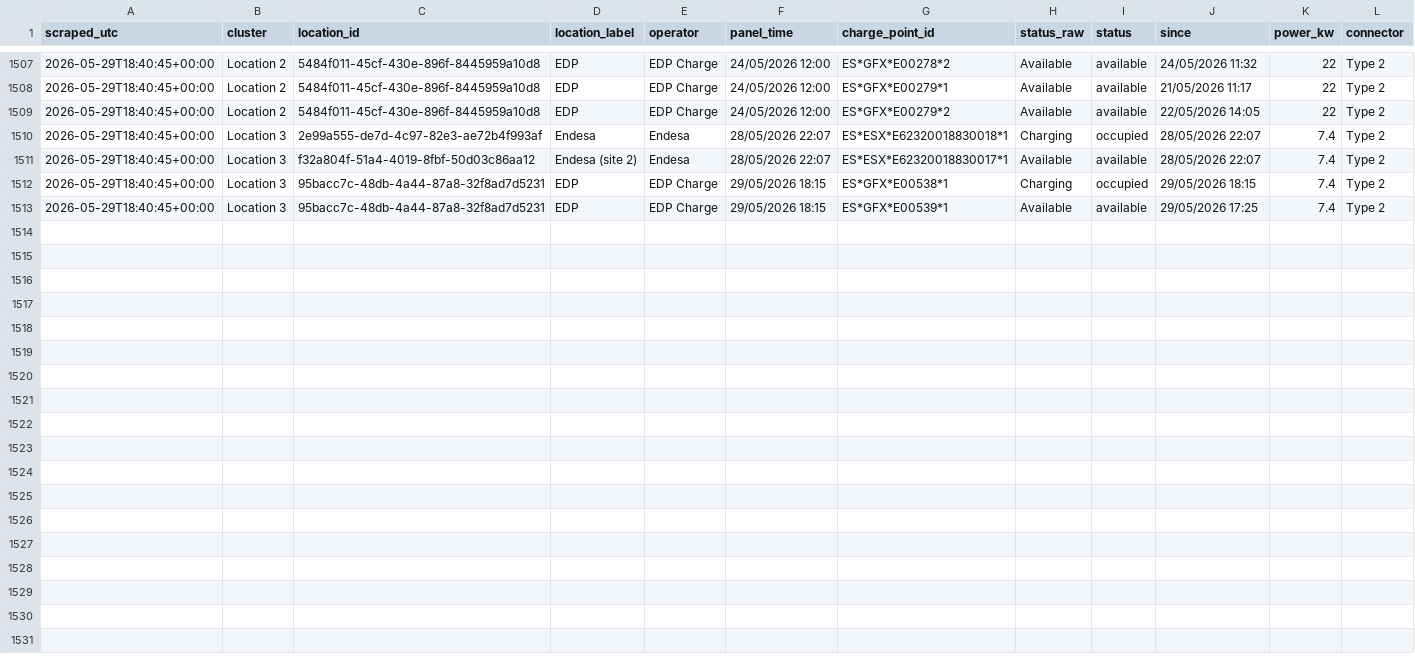
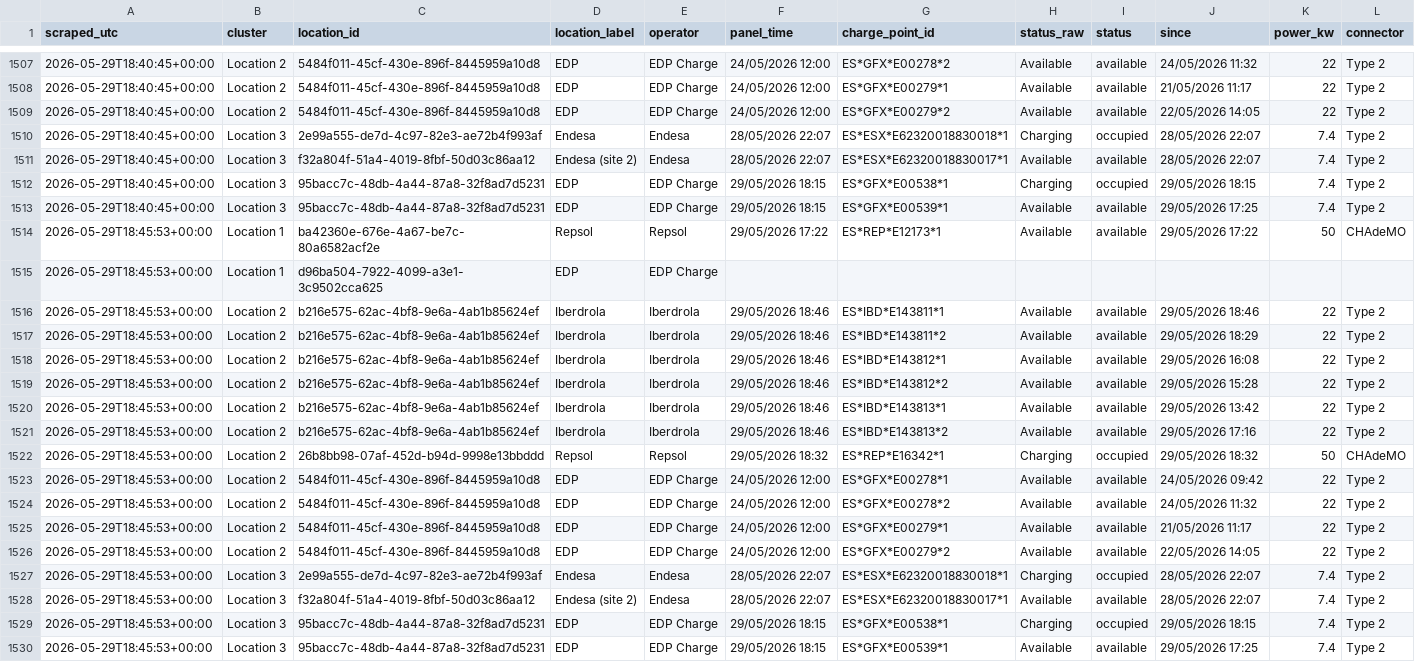
Before and after one commit to albertoferreiraedp/chargermonitor, a CSV file: data/readings.csv, drawn as a sheet; only a part is shown, gaps mark what is left out; rows hold the shown columns only; the diff names each change by its address in the sheet, - before the commit and + after, or states it on an @@ line.

Commit message:
readings 2026-05-29T18:47Z [skip ci]

```diff
--- a/data/readings.csv
+++ b/data/readings.csv
+row 1514: 2026-05-29T18:45:53+00:00 | Location 1 | ba42360e-676e-4a67-be7c-80a6582acf2e | Repsol | Repsol | 29/05/2026 17:22 | ES*REP*E12173*1 | Available | available | 29/05/2026 17:22 | 50 | CHAdeMO
+row 1515: 2026-05-29T18:45:53+00:00 | Location 1 | d96ba504-7922-4099-a3e1-3c9502cca625 | EDP | EDP Charge
+row 1516: 2026-05-29T18:45:53+00:00 | Location 2 | b216e575-62ac-4bf8-9e6a-4ab1b85624ef | Iberdrola | Iberdrola | 29/05/2026 18:46 | ES*IBD*E143811*1 | Available | available | 29/05/2026 18:46 | 22 | Type 2
+row 1517: 2026-05-29T18:45:53+00:00 | Location 2 | b216e575-62ac-4bf8-9e6a-4ab1b85624ef | Iberdrola | Iberdrola | 29/05/2026 18:46 | ES*IBD*E143811*2 | Available | available | 29/05/2026 18:29 | 22 | Type 2
+row 1518: 2026-05-29T18:45:53+00:00 | Location 2 | b216e575-62ac-4bf8-9e6a-4ab1b85624ef | Iberdrola | Iberdrola | 29/05/2026 18:46 | ES*IBD*E143812*1 | Available | available | 29/05/2026 16:08 | 22 | Type 2
+row 1519: 2026-05-29T18:45:53+00:00 | Location 2 | b216e575-62ac-4bf8-9e6a-4ab1b85624ef | Iberdrola | Iberdrola | 29/05/2026 18:46 | ES*IBD*E143812*2 | Available | available | 29/05/2026 15:28 | 22 | Type 2
+row 1520: 2026-05-29T18:45:53+00:00 | Location 2 | b216e575-62ac-4bf8-9e6a-4ab1b85624ef | Iberdrola | Iberdrola | 29/05/2026 18:46 | ES*IBD*E143813*1 | Available | available | 29/05/2026 13:42 | 22 | Type 2
+row 1521: 2026-05-29T18:45:53+00:00 | Location 2 | b216e575-62ac-4bf8-9e6a-4ab1b85624ef | Iberdrola | Iberdrola | 29/05/2026 18:46 | ES*IBD*E143813*2 | Available | available | 29/05/2026 17:16 | 22 | Type 2
+row 1522: 2026-05-29T18:45:53+00:00 | Location 2 | 26b8bb98-07af-452d-b94d-9998e13bbddd | Repsol | Repsol | 29/05/2026 18:32 | ES*REP*E16342*1 | Charging | occupied | 29/05/2026 18:32 | 50 | CHAdeMO
+row 1523: 2026-05-29T18:45:53+00:00 | Location 2 | 5484f011-45cf-430e-896f-8445959a10d8 | EDP | EDP Charge | 24/05/2026 12:00 | ES*GFX*E00278*1 | Available | available | 24/05/2026 09:42 | 22 | Type 2
+row 1524: 2026-05-29T18:45:53+00:00 | Location 2 | 5484f011-45cf-430e-896f-8445959a10d8 | EDP | EDP Charge | 24/05/2026 12:00 | ES*GFX*E00278*2 | Available | available | 24/05/2026 11:32 | 22 | Type 2
+row 1525: 2026-05-29T18:45:53+00:00 | Location 2 | 5484f011-45cf-430e-896f-8445959a10d8 | EDP | EDP Charge | 24/05/2026 12:00 | ES*GFX*E00279*1 | Available | available | 21/05/2026 11:17 | 22 | Type 2
+row 1526: 2026-05-29T18:45:53+00:00 | Location 2 | 5484f011-45cf-430e-896f-8445959a10d8 | EDP | EDP Charge | 24/05/2026 12:00 | ES*GFX*E00279*2 | Available | available | 22/05/2026 14:05 | 22 | Type 2
+row 1527: 2026-05-29T18:45:53+00:00 | Location 3 | 2e99a555-de7d-4c97-82e3-ae72b4f993af | Endesa | Endesa | 28/05/2026 22:07 | ES*ESX*E62320018830018*1 | Charging | occupied | 28/05/2026 22:07 | 7.4 | Type 2
+row 1528: 2026-05-29T18:45:53+00:00 | Location 3 | f32a804f-51a4-4019-8fbf-50d03c86aa12 | Endesa (site 2) | Endesa | 28/05/2026 22:07 | ES*ESX*E62320018830017*1 | Available | available | 28/05/2026 22:07 | 7.4 | Type 2
+row 1529: 2026-05-29T18:45:53+00:00 | Location 3 | 95bacc7c-48db-4a44-87a8-32f8ad7d5231 | EDP | EDP Charge | 29/05/2026 18:15 | ES*GFX*E00538*1 | Charging | occupied | 29/05/2026 18:15 | 7.4 | Type 2
+row 1530: 2026-05-29T18:45:53+00:00 | Location 3 | 95bacc7c-48db-4a44-87a8-32f8ad7d5231 | EDP | EDP Charge | 29/05/2026 18:15 | ES*GFX*E00539*1 | Available | available | 29/05/2026 17:25 | 7.4 | Type 2
```
